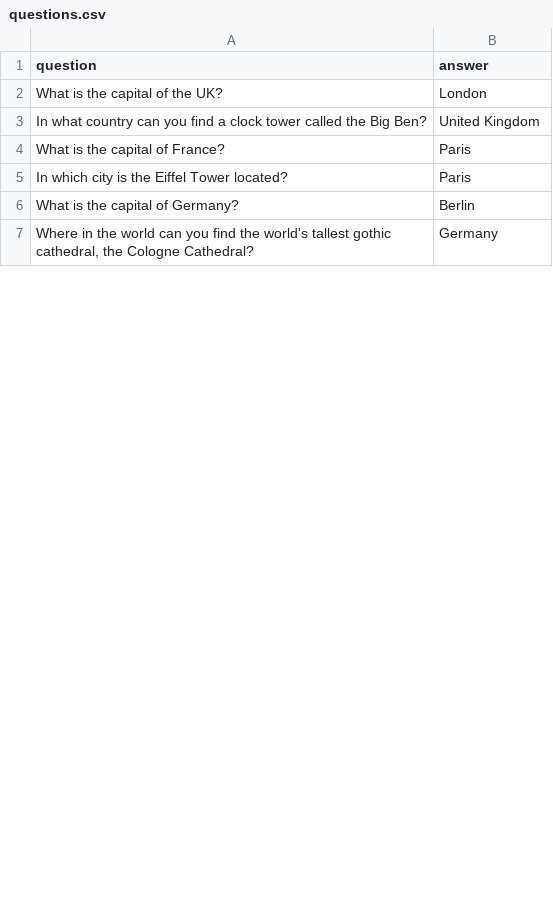
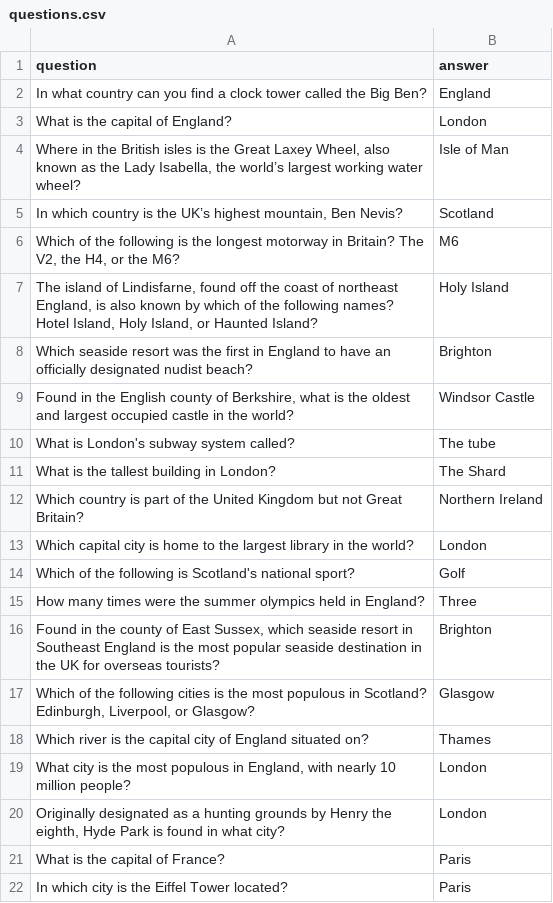
Before and after one commit to AmaJC/AlexaQuiz, a CSV file: questions.csv, drawn as a sheet; only a part is shown; the shorter side is filled out with more unchanged rows; the diff covers the shown part only.

Commit message:
Adding more questions

```diff
--- a/questions.csv
+++ b/questions.csv
@@ -1,3 +1,20 @@
 question,answer
-"What is the capital of the UK?","London"
-"In what country can you find a clock tower called the Big Ben?","United Kingdom"
+In what country can you find a clock tower called the Big Ben?,England
+What is the capital of England?,London
+"Where in the British isles is the Great Laxey Wheel, also known as the Lady Isabella, the world’s largest working water wheel?",Isle of Man
+"In which country is the UK’s highest mountain, Ben Nevis?",Scotland
+"Which of the following is the longest motorway in Britain? The V2, the H4, or the M6?",M6
+"The island of Lindisfarne, found off the coast of northeast England, is also known by which of the following names? Hotel Island, Holy Island, or Haunted Island?",Holy Island
+Which seaside resort was the first in England to have an officially designated nudist beach?,Brighton
+"Found in the English county of Berkshire, what is the oldest and largest occupied castle in the world?",Windsor Castle
+What is London's subway system called?,The tube
+What is the tallest building in London?,The Shard
+Which country is part of the United Kingdom but not Great Britain?,Northern Ireland
+Which capital city is home to the largest library in the world?,London
+Which of the following is Scotland's national sport? ,Golf
+How many times were the summer olympics held in England?,Three
+"Found in the county of East Sussex, which seaside resort in Southeast England is the most popular seaside destination in the UK for overseas tourists?",Brighton
+"Which of the following cities is the most populous in Scotland? Edinburgh, Liverpool, or Glasgow?",Glasgow
+Which river is the capital city of England situated on?,Thames
+"What city is the most populous in England, with nearly 10 million people?",London
+"Originally designated as a hunting grounds by Henry the eighth, Hyde Park is found in what city?",London
```
Also changed, not shown: 5 added rows and 1 edited cell elsewhere in this file, 1 other file.
